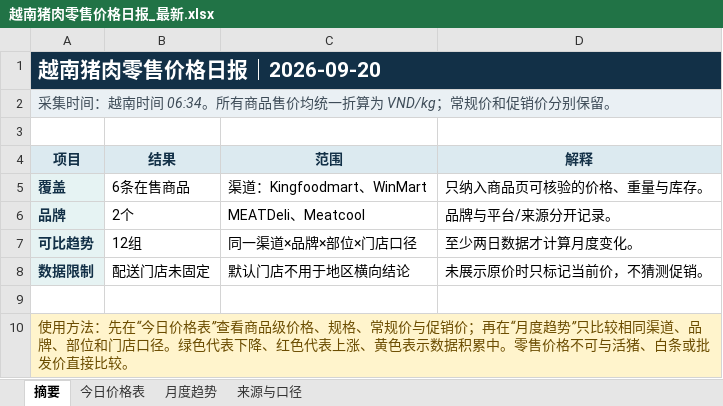
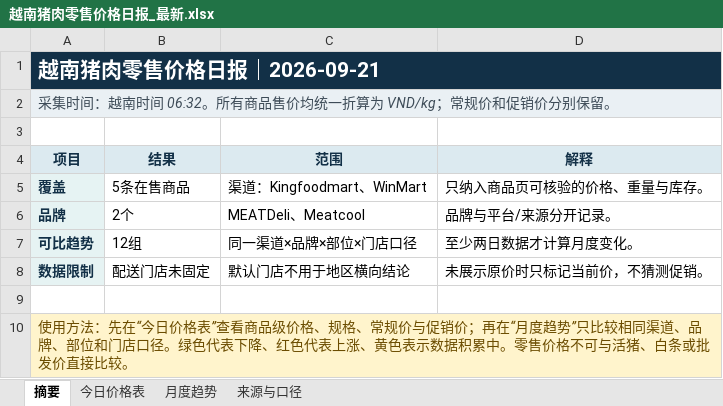
Before and after one commit to youxing2026-collab/vietnam-pig-reports, an Excel workbook: reports/越南猪肉零售价格日报_最新.xlsx, sheet 摘要, drawn as a sheet; values as stored, in another font and other column widths than the file's, no borders; the diff names each change by its address in the sheet, - before the commit and + after, or states it on an @@ line.

```diff
--- a/reports/越南猪肉零售价格日报_最新.xlsx (sheet 摘要)
+++ b/reports/越南猪肉零售价格日报_最新.xlsx (sheet 摘要)
-A1 (项目): 越南猪肉零售价格日报｜2026-09-20
+A1 (项目): 越南猪肉零售价格日报｜2026-09-21
-A2 (项目): …南时间 06:34。所有商…
+A2 (项目): …南时间 06:32。所有商…
-B5 (结果): 6条在售商品
+B5 (结果): 5条在售商品
```
Also changed, not shown: sheet 今日价格表, sheet 月度趋势, sheet 来源与口径, 1 other file.
